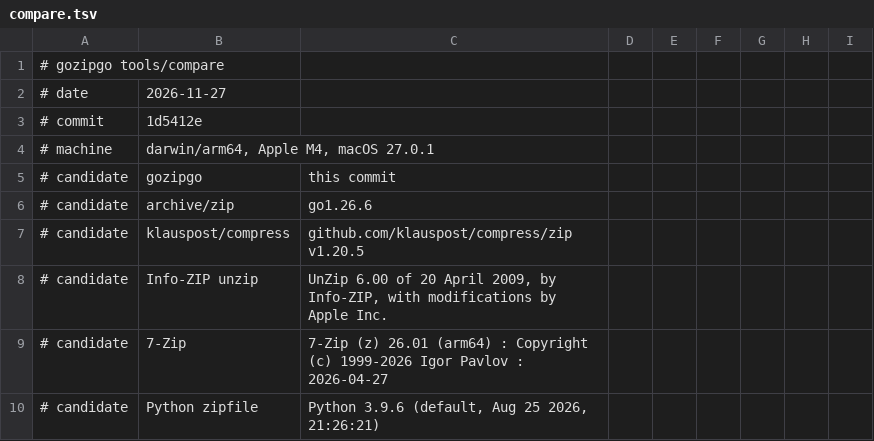
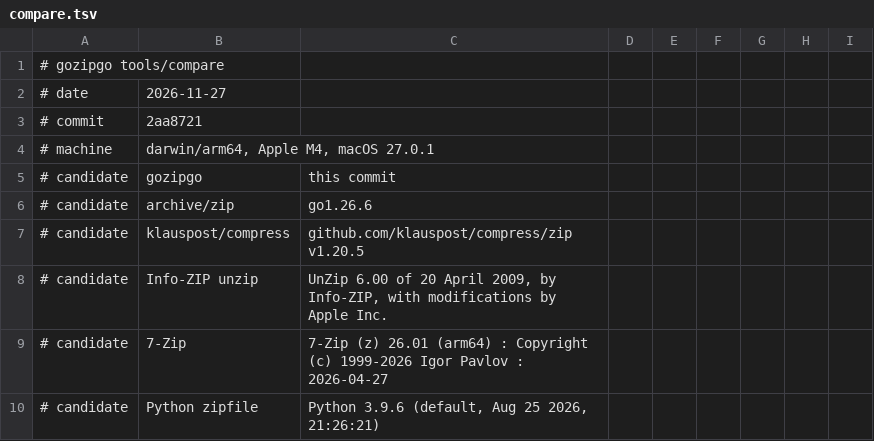
Before and after one commit to polestorm/gozipgo, a TSV file: docs/results/compare.tsv, drawn as a sheet; only a part is shown.

Commit message:
Record the measurements with the decoder's fast path
tools/bench and tools/compare rerun at 2aa8721; the README table, the
decision record and the table of measurements take their numbers from
docs/results.

Made with the help of Claude Code

```diff
--- a/docs/results/compare.tsv
+++ b/docs/results/compare.tsv
@@ -2,3 +2,3 @@
 # date	2026-11-27
-# commit	1d5412e
+# commit	2aa8721
 # machine	darwin/arm64, Apple M4, macOS 27.0.1
```
Also changed, not shown: docs/results/bench.tsv, 5 other files.
